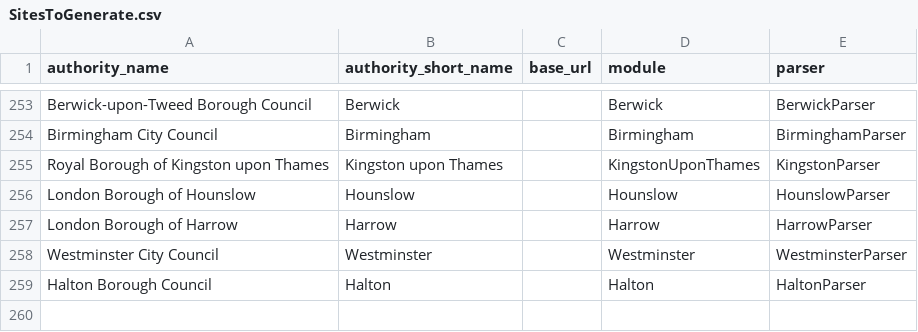
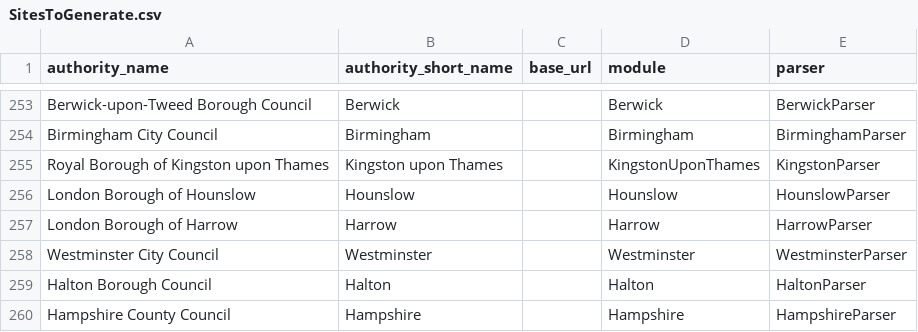
Before and after one commit to richardkeen/planningalerts, a CSV file: python_scrapers/SitesToGenerate.csv, drawn as a sheet; only a part is shown, gaps mark what is left out.

Commit message:
Add Hampshire scraper.
git-svn-id: http://planningalerts.googlecode.com/svn/trunk@1081 cf68f80a-222c-0410-aabe-5f79d0504a29

```diff
--- a/python_scrapers/SitesToGenerate.csv
+++ b/python_scrapers/SitesToGenerate.csv
@@ -259 +259,2 @@
 "Halton Borough Council", "Halton", "", "Halton", "HaltonParser"
+"Hampshire County Council", "Hampshire", "", "Hampshire", "HampshireParser"
```
Also changed, not shown: python_scrapers/OtherFilesToCopy.csv, 1 other file.
